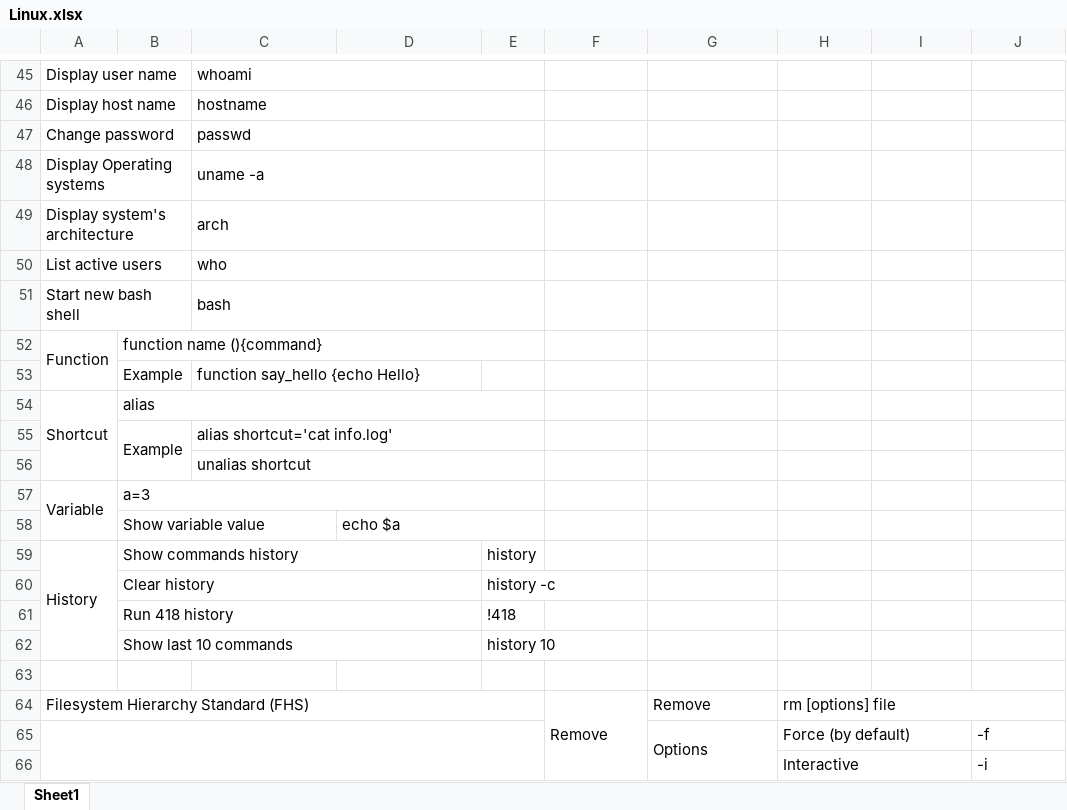
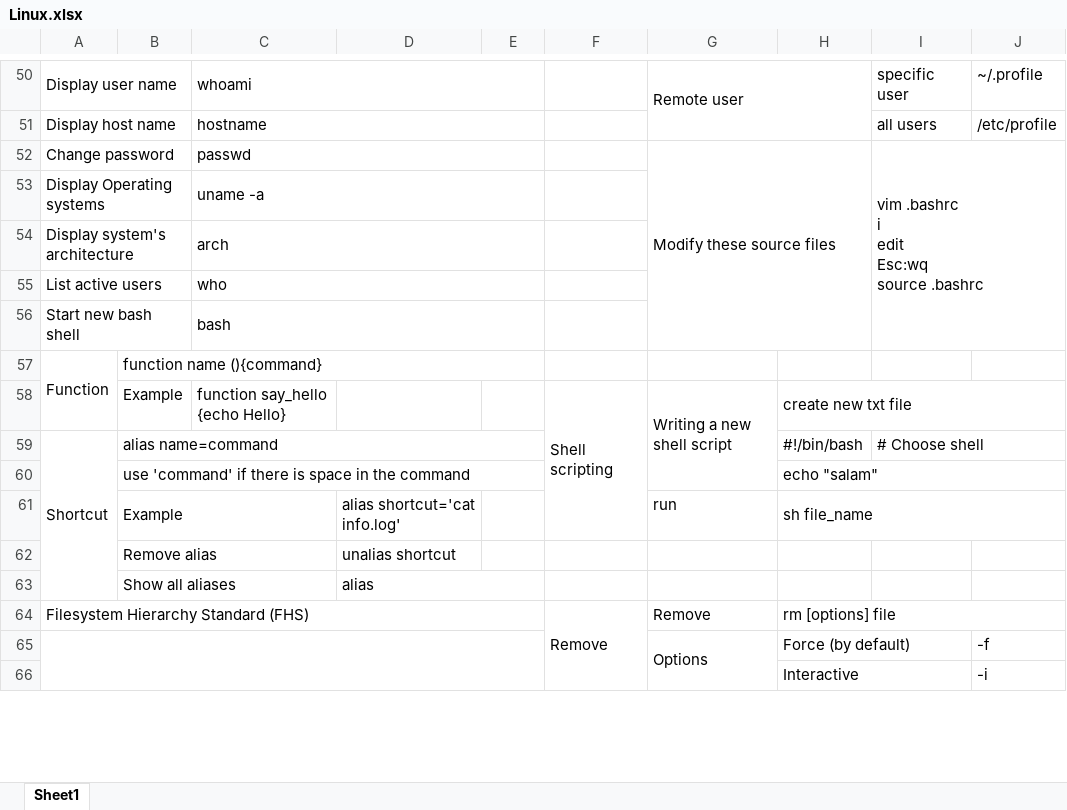
Before and after one commit to ShayanDodge/Linux_Essentials, an Excel workbook: Linux.xlsx, sheet Sheet1, drawn as a sheet; only a part is shown, gaps mark what is left out; values as stored, in another font and other column widths than the file's, no cell formats; charts and pictures not drawn; removed rows and columns are numbered as before the commit, all else as after; ↵ is a line break in a cell; the diff covers the shown part only; the diff names each change by its address in the sheet, - before the commit and + after, or states it on an @@ line.

Commit message:
Add files via upload

```diff
--- a/Linux.xlsx (sheet Sheet1)
+++ b/Linux.xlsx (sheet Sheet1)
-G50: (empty)
+G50: Remote user
+G50:H51 merged
-I50: (empty)
+I50: specific user
-J50: (empty)
+J50: ~/.profile
-I51: (empty)
+I51: all users
-J51: (empty)
+J51: /etc/profile
-G52: (empty)
+G52: Modify these source files
+G52:H56 merged
-I52: (empty)
+I52: vim .bashrc ↵ i ↵ edit ↵ Esc:wq ↵ source .bashrc
+I52:J56 merged
-A52:A53 merged
+A57:A58 merged
-row 53:  | Example | function say_hello {echo Hello}
-row 54: Shortcut | alias
-row 55:  | Example | alias shortcut='cat info.log'
-row 56:  |  | unalias shortcut
-row 57: Variable | a=3
-row 58:  | Show variable value |  | echo $a
-row 59: History | Show commands history |  |  | history
-row 60:  | Clear history |  |  | history -c
-row 61:  | Run 418 history |  |  | !418
-row 62:  | Show last 10 commands |  |  | history 10
-row 58: (empty)
+row 58:  | Example | function say_hello {echo Hello} |  |  | Shell scripting | Writing a new shell script | create new txt file
+F58:F61 merged
+G58:G60 merged
+H58:J58 merged
+row 59: Shortcut | alias name=command |  |  |  |  |  | #!/bin/bash | # Choose shell
+row 60:  | use 'command' if there is space in the command |  |  |  |  |  | echo "salam"
+row 61:  | Example |  | alias shortcut='cat info.log' |  |  | run | sh file_name
+row 62:  | Remove alias |  | unalias shortcut
+row 63:  | Show all aliases |  | alias
```
Also changed, not shown: 12 added rows, 7 removed rows, 1 moved row, 53 edited cells and merged cells elsewhere in this sheet, cell formats.
